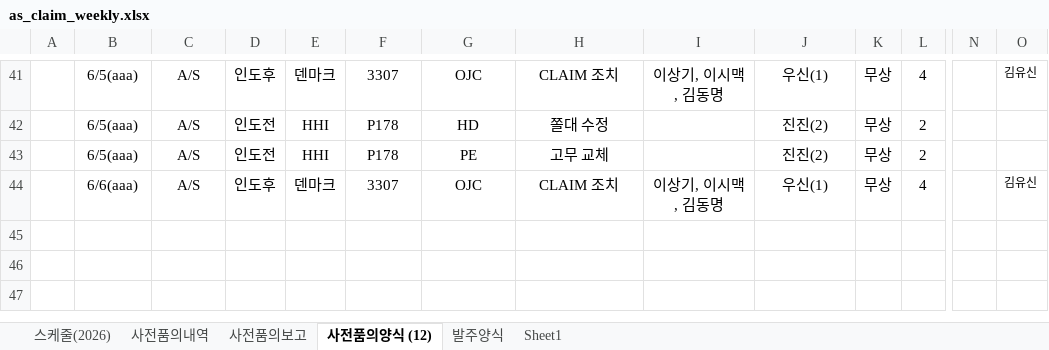
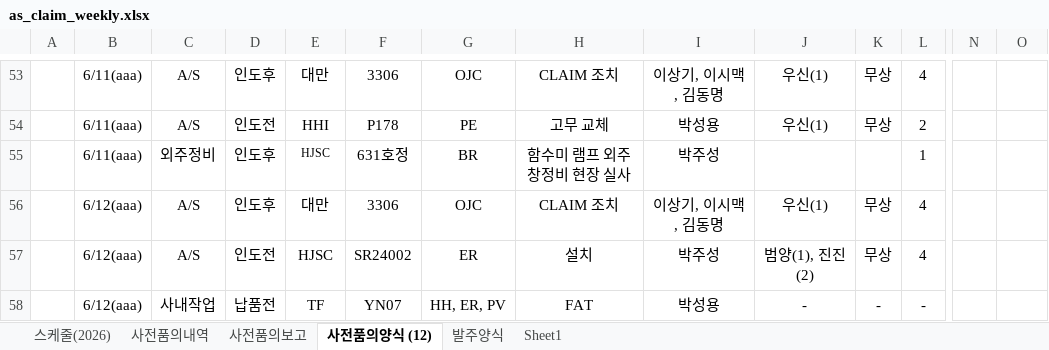
Before and after one commit to andaiga-create/weekly-schedule, an Excel workbook: as_claim_weekly.xlsx, sheet 사전품의양식 (12), drawn as a sheet; only a part is shown, gaps mark what is left out; values as stored, in another font and other column widths than the file's, no borders; removed rows and columns are numbered as before the commit, all else as after; rows hold the shown columns only; the diff covers the shown part only; the diff names each change by its address in the sheet, - before the commit and + after, or states it on an @@ line.

```diff
--- a/as_claim_weekly.xlsx (sheet 사전품의양식 (12))
+++ b/as_claim_weekly.xlsx (sheet 사전품의양식 (12))
-B53: 6/5(aaa)
+B53: 6/11(aaa)
-E53: 덴마크
+E53: 대만
-F53: 3307
+F53: 3306
-O53: 김유신
+O53: (empty)
-row 42:  | 6/5(aaa) | A/S | 인도전 | HHI | P178 | HD | 쫄대 수정 |  | 진진(2) | 무상 | 2
-B54: 6/5(aaa)
+B54: 6/11(aaa)
-I54: (empty)
+I54: 박성용
-J54: 진진(2)
+J54: 우신(1)
+row 55:  | 6/11(aaa) | 외주정비 | 인도후 | HJSC | 631호정 | BR | 함수미 램프 외주창정비 현장 실사 | 박주성 |  |  | 1
-B56: 6/6(aaa)
+B56: 6/12(aaa)
-E56: 덴마크
+E56: 대만
-F56: 3307
+F56: 3306
-O56: 김유신
+O56: (empty)
+row 57:  | 6/12(aaa) | A/S | 인도전 | HJSC | SR24002 | ER | 설치 | 박주성 | 범양(1), 진진(2) | 무상 | 4
+row 58:  | 6/12(aaa) | 사내작업 | 납품전 | TF | YN07 | HH, ER, PV | FAT | 박성용 | - | - | -
```
Also changed, not shown: 21 added rows, 9 removed rows, 108 edited cells, cell formats and merged cells elsewhere in this sheet, sheet 사전품의내역, sheet 스케줄(2026), sheet 사전품의보고.
